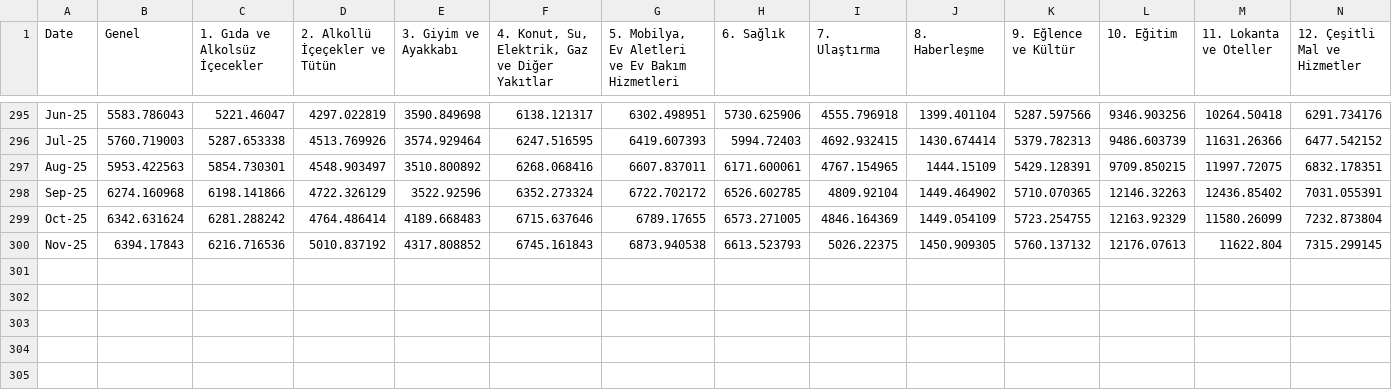
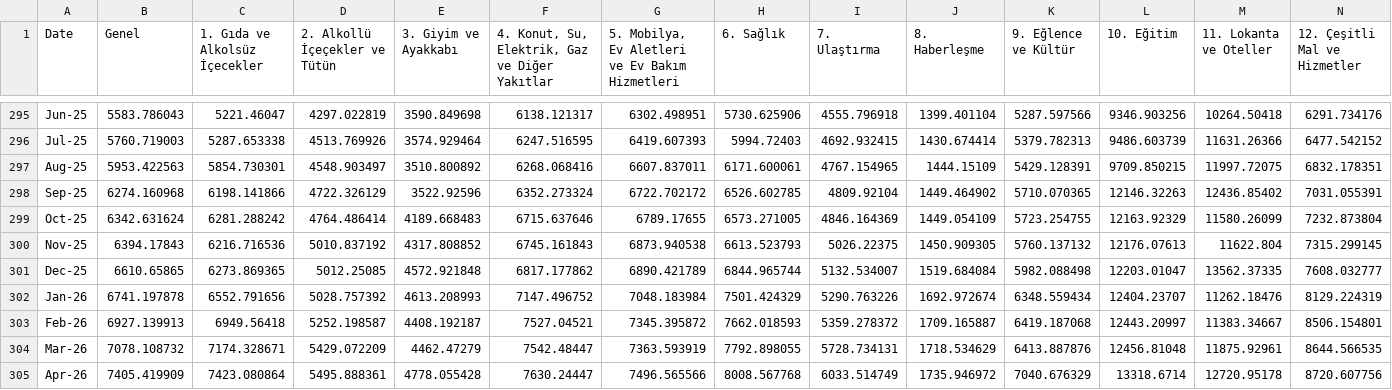
Before and after one commit to RYucel/TUFE_hesaplama_v3, a CSV file: KKTC_TUFE_HarcamaGruplar_2001-2025.csv, drawn as a sheet; only a part is shown, gaps mark what is left out.

Commit message:
Add files via upload

```diff
--- a/KKTC_TUFE_HarcamaGruplar_2001-2025.csv
+++ b/KKTC_TUFE_HarcamaGruplar_2001-2025.csv
@@ -300 +300,6 @@ Oct-25,6342.631624,6281.288242,4764.486414,4189.668483,6715.637646,6789.17655,65
 Nov-25,6394.17843,6216.716536,5010.837192,4317.808852,6745.161843,6873.940538,6613.523793,5026.22375,1450.909305,5760.137132,12176.07613,11622.804,7315.299145
+Dec-25,6610.65865,6273.869365,5012.25085,4572.921848,6817.177862,6890.421789,6844.965744,5132.534007,1519.684084,5982.088498,12203.01047,13562.37335,7608.032777
+Jan-26,6741.197878,6552.791656,5028.757392,4613.208993,7147.496752,7048.183984,7501.424329,5290.763226,1692.972674,6348.559434,12404.23707,11262.18476,8129.224319
+Feb-26,6927.139913,6949.56418,5252.198587,4408.192187,7527.04521,7345.395872,7662.018593,5359.278372,1709.165887,6419.187068,12443.20997,11383.34667,8506.154801
+Mar-26,7078.108732,7174.328671,5429.072209,4462.47279,7542.48447,7363.593919,7792.898055,5728.734131,1718.534629,6413.887876,12456.81048,11875.92961,8644.566535
+Apr-26,7405.419909,7423.080864,5495.888361,4778.055428,7630.24447,7496.565566,8008.567768,6033.514749,1735.946972,7040.676329,13318.6714,12720.95178,8720.607756
```
